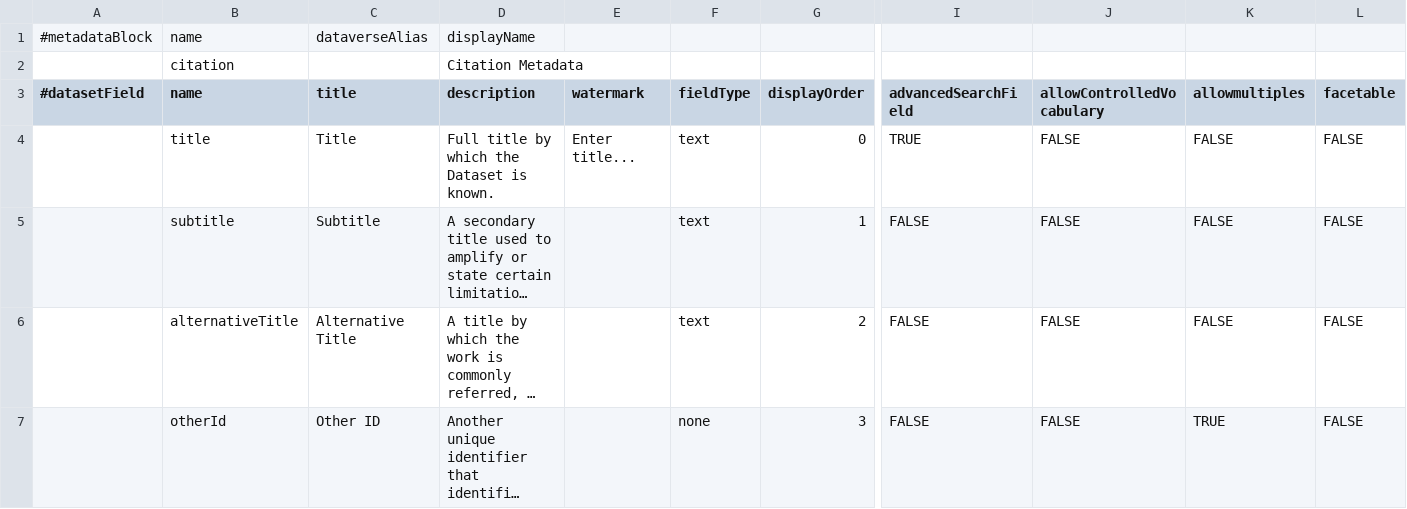
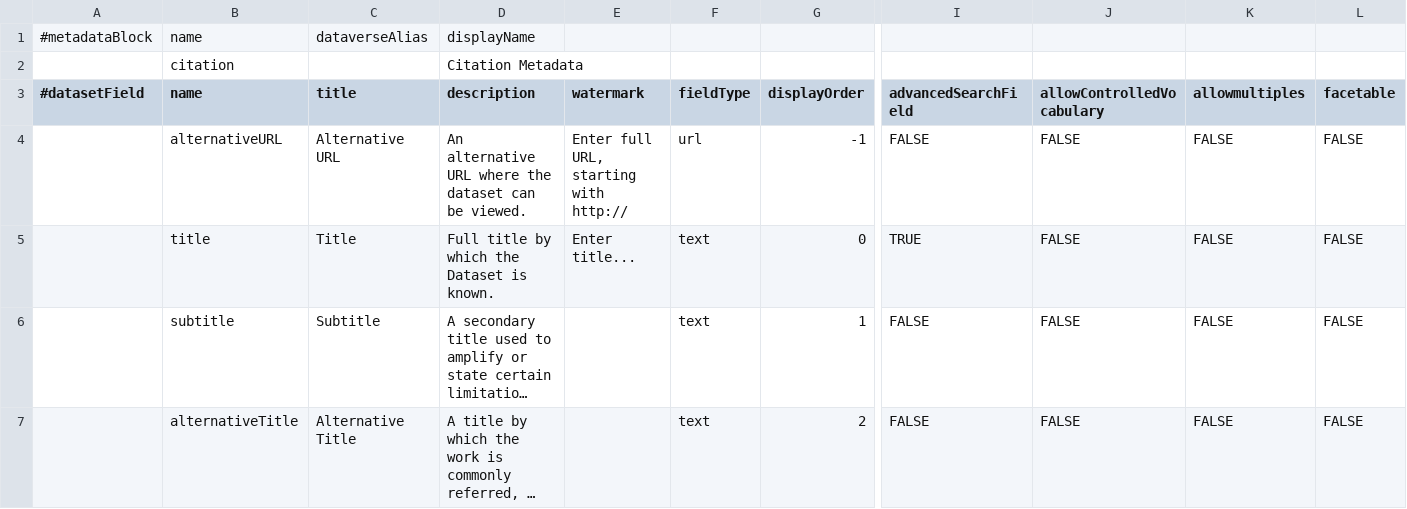
Before and after one commit to IQSS/dataverse, a TSV file: scripts/api/data/metadatablocks/citation.tsv, drawn as a sheet; only a part is shown, gaps mark what is left out; the shorter side is filled out with more unchanged rows; long unchanged cells end in …; rows hold the shown columns only; the diff names each change by its address in the sheet, - before the commit and + after, or states it on an @@ line.

Commit message:
Added alternative URL

```diff
--- a/scripts/api/data/metadatablocks/citation.tsv
+++ b/scripts/api/data/metadatablocks/citation.tsv
+row 4:  | alternativeURL | Alternative URL | An alternative URL where the dataset can be viewed. | Enter full URL, starting with http:// | url | -1 | FALSE | FALSE | FALSE | FALSE
```
